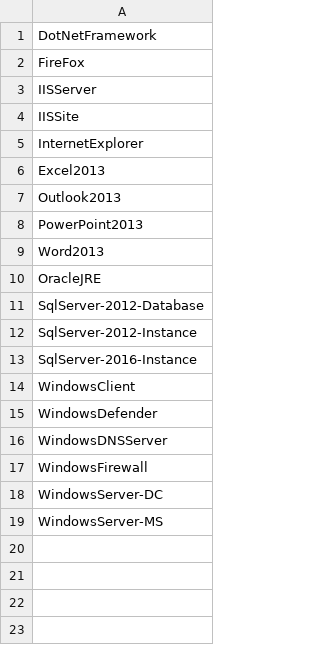
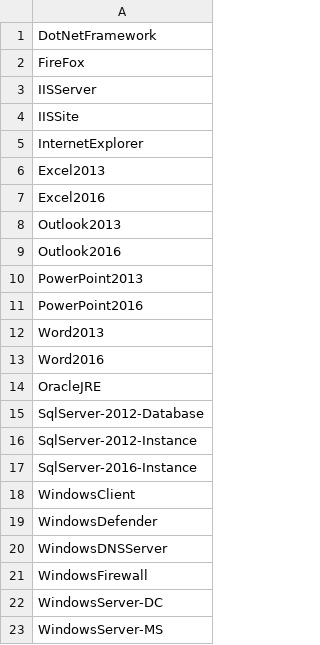
Before and after one commit to mapresto/PowerStigScan, a CSV file: src/Common/Roles.csv, drawn as a sheet.

Commit message:
Updated Roles for 2.1.0.0

```diff
--- a/src/Common/Roles.csv
+++ b/src/Common/Roles.csv
@@ -6,5 +6,9 @@ InternetExplorer
 Excel2013
+Excel2016
 Outlook2013
+Outlook2016
 PowerPoint2013
+PowerPoint2016
 Word2013
+Word2016
 OracleJRE
```
